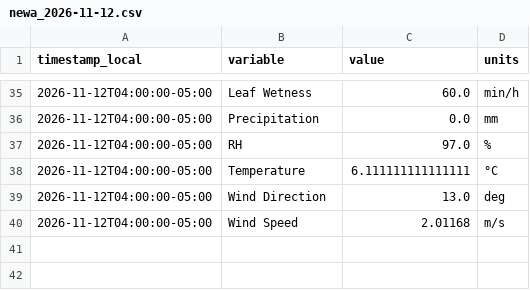
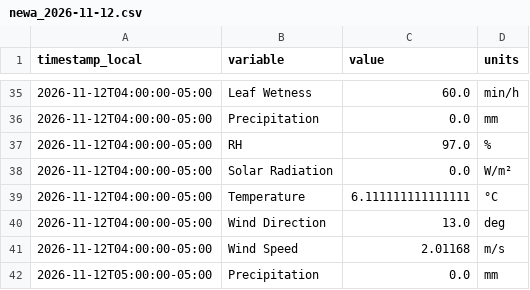
Before and after one commit to Jasonlondo/SensorTower, a CSV file: data/newa/newa_2026-11-12.csv, drawn as a sheet; only a part is shown, gaps mark what is left out.

```diff
--- a/data/newa/newa_2026-11-12.csv
+++ b/data/newa/newa_2026-11-12.csv
@@ -37,2 +37,3 @@ timestamp_local,variable,value,units
 2026-11-12T04:00:00-05:00,RH,97.0,%
+2026-11-12T04:00:00-05:00,Solar Radiation,0.0,W/m²
 2026-11-12T04:00:00-05:00,Temperature,6.111111111111111,°C
@@ -40 +41,2 @@ timestamp_local,variable,value,units
 2026-11-12T04:00:00-05:00,Wind Speed,2.01168,m/s
+2026-11-12T05:00:00-05:00,Precipitation,0.0,mm
```
